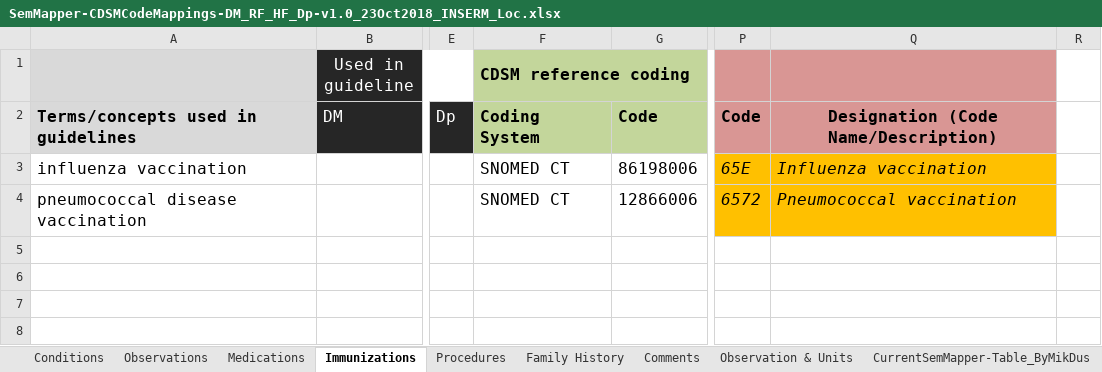
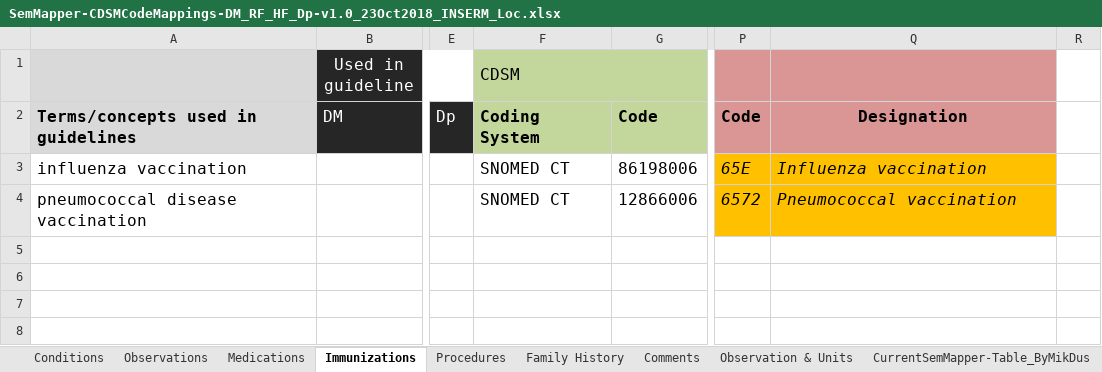
Before and after one commit to C3-Cloud-eu/c3cloud-semanticmapper-client, an Excel workbook: data/data_2018_10_25/SemMapper-CDSMCodeMappings-DM_RF_HF_Dp-v1.0_23Oct2018_INSERM_Loc.xlsx, sheet Immunizations, drawn as a sheet; only a part is shown, gaps mark what is left out; values as stored, in another font and other column widths than the file's, no borders; the diff names each change by its address in the sheet, - before the commit and + after, or states it on an @@ line.

Commit message:
add terminologies update functionality, cf yaml; clean "TBC by"; clean cells when reading them; filter empty codes; mapping not valid if no code; allow empty designation

```diff
--- a/data/data_2018_10_25/SemMapper-CDSMCodeMappings-DM_RF_HF_Dp-v1.0_23Oct2018_INSERM_Loc.xlsx (sheet Immunizations)
+++ b/data/data_2018_10_25/SemMapper-CDSMCodeMappings-DM_RF_HF_Dp-v1.0_23Oct2018_INSERM_Loc.xlsx (sheet Immunizations)
-F1: CDSM reference coding
+F1: CDSM
-F1 bold: on
+F1 bold: off
-Q2: Designation (Code Name/Description)
+Q2: Designation
```
Also changed, not shown: sheet Conditions, sheet Procedures, sheet Observations, sheet Family History, sheet Medications, 3 other files.
